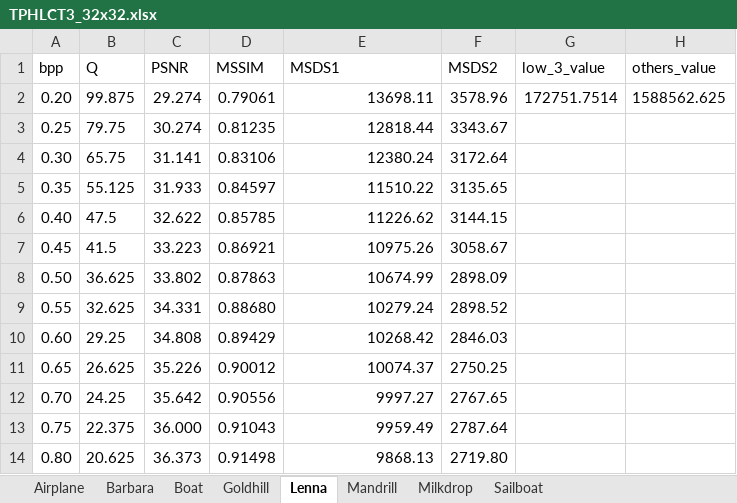
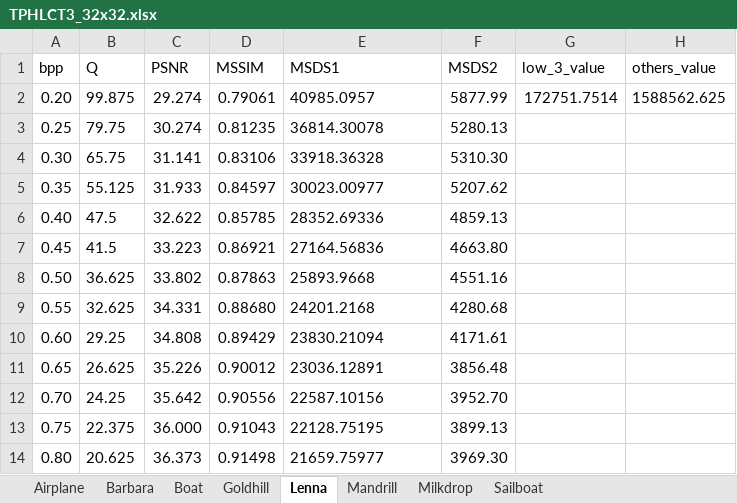
Before and after one commit to Hiroya-W/TPHLCT_and_DMLCT, an Excel workbook: Plot_tool/xlsx/TPHLCT3_32x32.xlsx, sheet Lenna, drawn as a sheet; values as stored, in another font and other column widths than the file's, no borders; the diff names each change by its address in the sheet, - before the commit and + after, or states it on an @@ line.

```diff
--- a/Plot_tool/xlsx/TPHLCT3_32x32.xlsx (sheet Lenna)
+++ b/Plot_tool/xlsx/TPHLCT3_32x32.xlsx (sheet Lenna)
-E2 (MSDS1): 13698.11
+E2 (MSDS1): 40985.0957
-E2:E14 alignment: right
+E2:E14 alignment: left
-F2 (MSDS2): 3578.96
+F2 (MSDS2): 5877.99
-E3 (MSDS1): 12818.44
+E3 (MSDS1): 36814.30078
-F3 (MSDS2): 3343.67
+F3 (MSDS2): 5280.13
-E4 (MSDS1): 12380.24
+E4 (MSDS1): 33918.36328
-F4 (MSDS2): 3172.64
+F4 (MSDS2): 5310.30
-E5 (MSDS1): 11510.22
+E5 (MSDS1): 30023.00977
-F5 (MSDS2): 3135.65
+F5 (MSDS2): 5207.62
-E6 (MSDS1): 11226.62
+E6 (MSDS1): 28352.69336
-F6 (MSDS2): 3144.15
+F6 (MSDS2): 4859.13
-E7 (MSDS1): 10975.26
+E7 (MSDS1): 27164.56836
-F7 (MSDS2): 3058.67
+F7 (MSDS2): 4663.80
-E8 (MSDS1): 10674.99
+E8 (MSDS1): 25893.9668
-F8 (MSDS2): 2898.09
+F8 (MSDS2): 4551.16
-E9 (MSDS1): 10279.24
+E9 (MSDS1): 24201.2168
-F9 (MSDS2): 2898.52
+F9 (MSDS2): 4280.68
-E10 (MSDS1): 10268.42
+E10 (MSDS1): 23830.21094
-F10 (MSDS2): 2846.03
+F10 (MSDS2): 4171.61
-E11 (MSDS1): 10074.37
+E11 (MSDS1): 23036.12891
-F11 (MSDS2): 2750.25
+F11 (MSDS2): 3856.48
-E12 (MSDS1): 9997.27
+E12 (MSDS1): 22587.10156
-F12 (MSDS2): 2767.65
+F12 (MSDS2): 3952.70
-E13 (MSDS1): 9959.49
+E13 (MSDS1): 22128.75195
-F13 (MSDS2): 2787.64
+F13 (MSDS2): 3899.13
-E14 (MSDS1): 9868.13
+E14 (MSDS1): 21659.75977
-F14 (MSDS2): 2719.80
+F14 (MSDS2): 3969.30
```
Also changed, not shown: sheet Milkdrop, sheet Goldhill, sheet Barbara, sheet Boat, sheet Mandrill, sheet Sailboat, 1 more sheet, 4 other files.
